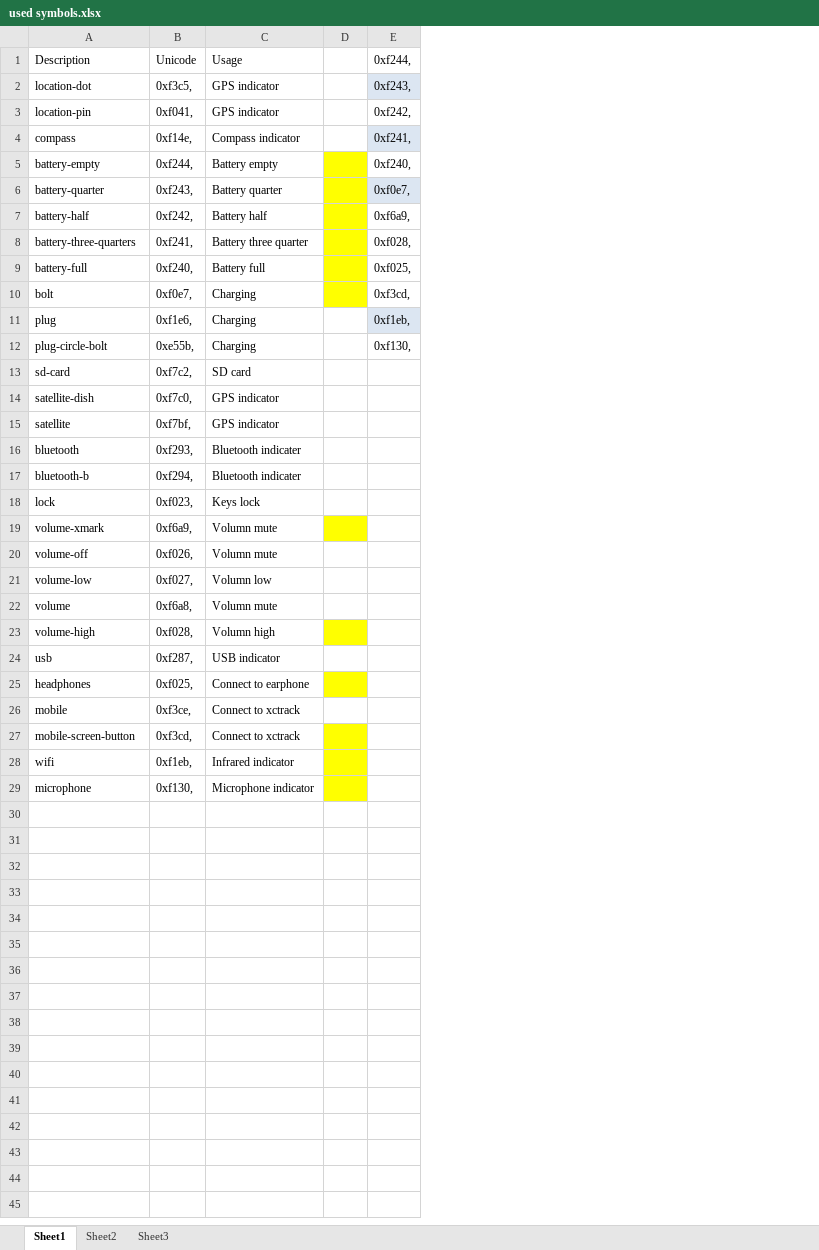
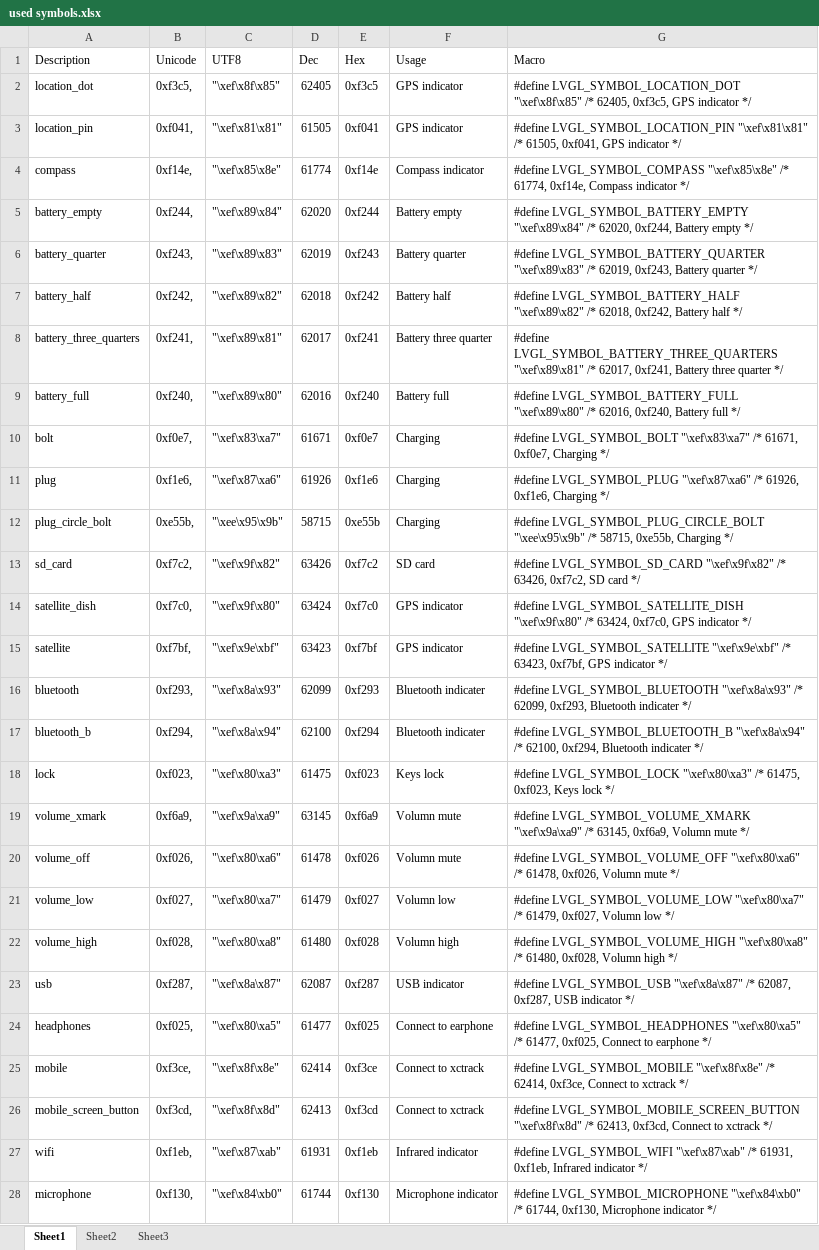
Before and after one commit to snailtrailorg/bluethroat-slim, an Excel workbook: resources/fonts/awesome_6/scripts/used symbols.xlsx, sheet Sheet1, drawn as a sheet; values as stored, in another font and other column widths than the file's, no borders; table styles not drawn; removed rows and columns are numbered as before the commit, all else as after; the diff names each change by its address in the sheet, - before the commit and + after, or states it on an @@ line.

```diff
--- a/resources/fonts/awesome_6/scripts/used symbols.xlsx (sheet Sheet1)
+++ b/resources/fonts/awesome_6/scripts/used symbols.xlsx (sheet Sheet1)
+column C (UTF8), rows 2-28: "\xef\x8f\x85" | "\xef\x81\x81" | "\xef\x85\x8e" | "\xef\x89\x84" | "\xef\x89\x83" | "\xef\x89\x82" | "\xef\x89\x81" | "\xef\x89\x80" | "\xef\x83\xa7" | "\xef\x87\xa6" | "\xee\x95\x9b" | "\xef\x9f\x82" | "\xef\x9f\x80" | "\xef\x9e\xbf" | "\xef\x8a\x93" | "\xef\x8a\x94" | "\xef\x80\xa3" | "\xef\x9a\xa9" | "\xef\x80\xa6" | "\xef\x80\xa7" | "\xef\x80\xa8" | "\xef\x8a\x87" | "\xef\x80\xa5" | "\xef\x8f\x8e" | "\xef\x8f\x8d" | "\xef\x87\xab" | "\xef\x84\xb0"
+column D (Dec), rows 2-28: 62405 | 61505 | 61774 | 62020 | 62019 | 62018 | 62017 | 62016 | 61671 | 61926 | 58715 | 63426 | 63424 | 63423 | 62099 | 62100 | 61475 | 63145 | 61478 | 61479 | 61480 | 62087 | 61477 | 62414 | 62413 | 61931 | 61744
+column E (Hex), rows 2-28: 0xf3c5 | 0xf041 | 0xf14e | 0xf244 | 0xf243 | 0xf242 | 0xf241 | 0xf240 | 0xf0e7 | 0xf1e6 | 0xe55b | 0xf7c2 | 0xf7c0 | 0xf7bf | 0xf293 | 0xf294 | 0xf023 | 0xf6a9 | 0xf026 | 0xf027 | 0xf028 | 0xf287 | 0xf025 | 0xf3ce | 0xf3cd | 0xf1eb | 0xf130
-column D, empty
-column E (0xf244,), rows 2-12: 0xf243, | 0xf242, | 0xf241, | 0xf240, | 0xf0e7, | 0xf6a9, | 0xf028, | 0xf025, | 0xf3cd, | 0xf1eb, | 0xf130,
+column G (Macro), rows 2-28: #define LVGL_SYMBOL_LOCATION_DOT "\xef\x8f\x85" /* 62405, 0xf3c5, GPS indicator */ | #define LVGL_SYMBOL_LOCATION_PIN "\xef\x81\x81" /* 61505, 0xf041, GPS indicator */ | #define LVGL_SYMBOL_COMPASS "\xef\x85\x8e" /* 61774, 0xf14e, Compass indicator */ | #define LVGL_SYMBOL_BATTERY_EMPTY "\xef\x89\x84" /* 62020, 0xf244, Battery empty */ | #define LVGL_SYMBOL_BATTERY_QUARTER "\xef\x89\x83" /* 62019, 0xf243, Battery quarter */ | #define LVGL_SYMBOL_BATTERY_HALF "\xef\x89\x82" /* 62018, 0xf242, Battery half */ | #define LVGL_SYMBOL_BATTERY_THREE_QUARTERS "\xef\x89\x81" /* 62017, 0xf241, Battery three quarter */ | #define LVGL_SYMBOL_BATTERY_FULL "\xef\x89\x80" /* 62016, 0xf240, Battery full */ | #define LVGL_SYMBOL_BOLT "\xef\x83\xa7" /* 61671, 0xf0e7, Charging */ | #define LVGL_SYMBOL_PLUG "\xef\x87\xa6" /* 61926, 0xf1e6, Charging */ | #define LVGL_SYMBOL_PLUG_CIRCLE_BOLT "\xee\x95\x9b" /* 58715, 0xe55b, Charging */ | #define LVGL_SYMBOL_SD_CARD "\xef\x9f\x82" /* 63426, 0xf7c2, SD card */ | #define LVGL_SYMBOL_SATELLITE_DISH "\xef\x9f\x80" /* 63424, 0xf7c0, GPS indicator */ | #define LVGL_SYMBOL_SATELLITE "\xef\x9e\xbf" /* 63423, 0xf7bf, GPS indicator */ | #define LVGL_SYMBOL_BLUETOOTH "\xef\x8a\x93" /* 62099, 0xf293, Bluetooth indicater */ | #define LVGL_SYMBOL_BLUETOOTH_B "\xef\x8a\x94" /* 62100, 0xf294, Bluetooth indicater */ | #define LVGL_SYMBOL_LOCK "\xef\x80\xa3" /* 61475, 0xf023, Keys lock */ | #define LVGL_SYMBOL_VOLUME_XMARK "\xef\x9a\xa9" /* 63145, 0xf6a9, Volumn mute */ | #define LVGL_SYMBOL_VOLUME_OFF "\xef\x80\xa6" /* 61478, 0xf026, Volumn mute */ | #define LVGL_SYMBOL_VOLUME_LOW "\xef\x80\xa7" /* 61479, 0xf027, Volumn low */ | #define LVGL_SYMBOL_VOLUME_HIGH "\xef\x80\xa8" /* 61480, 0xf028, Volumn high */ | #define LVGL_SYMBOL_USB "\xef\x8a\x87" /* 62087, 0xf287, USB indicator */ | #define LVGL_SYMBOL_HEADPHONES "\xef\x80\xa5" /* 61477, 0xf025, Connect to earphone */ | #define LVGL_SYMBOL_MOBILE "\xef\x8f\x8e" /* 62414, 0xf3ce, Connect to xctrack */ | #define LVGL_SYMBOL_MOBILE_SCREEN_BUTTON "\xef\x8f\x8d" /* 62413, 0xf3cd, Connect to xctrack */ | #define LVGL_SYMBOL_WIFI "\xef\x87\xab" /* 61931, 0xf1eb, Infrared indicator */ | #define LVGL_SYMBOL_MICROPHONE "\xef\x84\xb0" /* 61744, 0xf130, Microphone indicator */
-A2 (Description): location-dot
+A2 (Description): location_dot
-A3 (Description): location-pin
+A3 (Description): location_pin
-A5 (Description): battery-empty
+A5 (Description): battery_empty
-A6 (Description): battery-quarter
+A6 (Description): battery_quarter
-A7 (Description): battery-half
+A7 (Description): battery_half
-A8 (Description): battery-three-quarters
+A8 (Description): battery_three_quarters
-A9 (Description): battery-full
+A9 (Description): battery_full
-A12 (Description): plug-circle-bolt
+A12 (Description): plug_circle_bolt
-A13 (Description): sd-card
+A13 (Description): sd_card
-A14 (Description): satellite-dish
+A14 (Description): satellite_dish
-A17 (Description): bluetooth-b
+A17 (Description): bluetooth_b
-A19 (Description): volume-xmark
+A19 (Description): volume_xmark
-A20 (Description): volume-off
+A20 (Description): volume_off
-A21 (Description): volume-low
+A21 (Description): volume_low
-row 22: volume | 0xf6a8, | Volumn mute
-A22 (Description): volume-high
+A22 (Description): volume_high
-A26 (Description): mobile-screen-button
+A26 (Description): mobile_screen_button
```
Also changed, not shown: resources/fonts/awesome_6/scripts/codes.xlsx, 28 other files.
